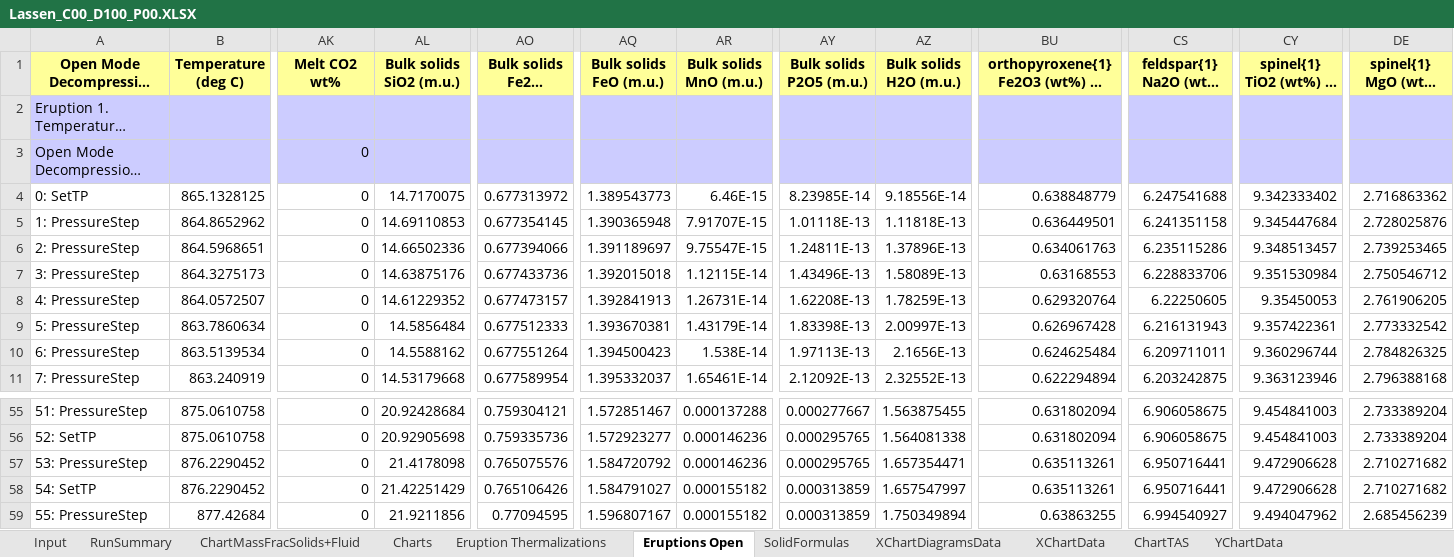
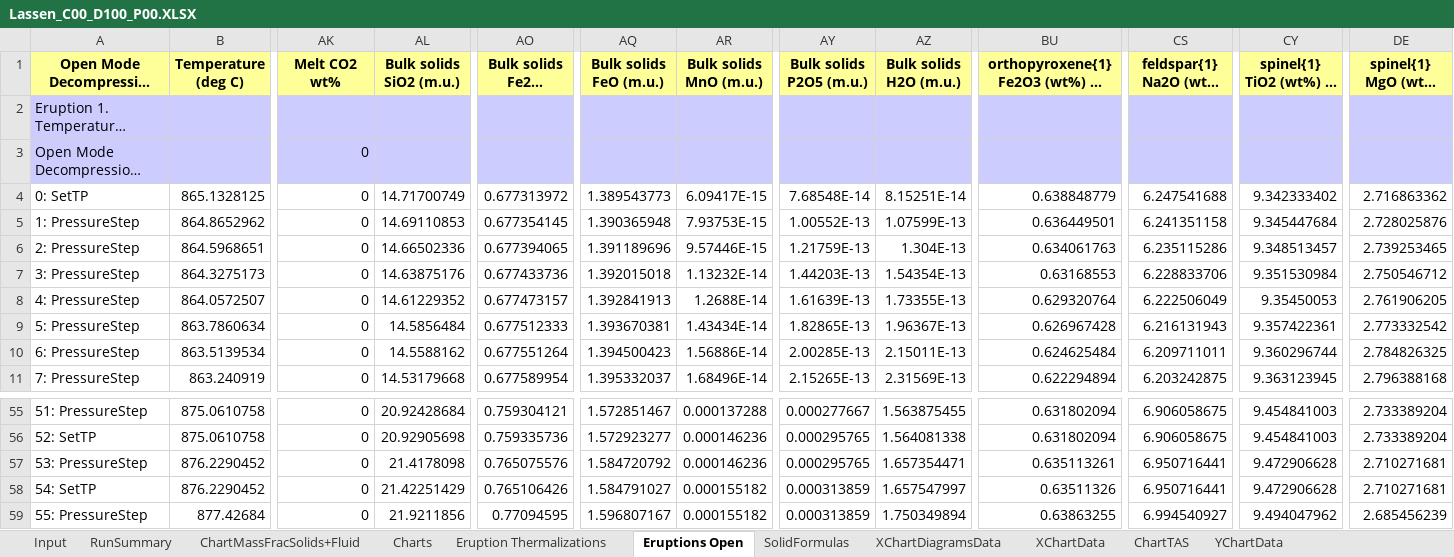
Before and after one commit to juliaberglind/MCS-Lassen-Isentropic-Decompression, an Excel workbook: runs/Lassen_C00_D100_P00.XLSX, sheet Eruptions Open, drawn as a sheet; only a part is shown, gaps mark what is left out; long unchanged cells end in …; values as stored, in another font and other column widths than the file's, no borders; the diff covers the shown part only; the diff names each change by its address in the sheet, - before the commit and + after, or states it on an @@ line.

```diff
--- a/runs/Lassen_C00_D100_P00.XLSX (sheet Eruptions Open)
+++ b/runs/Lassen_C00_D100_P00.XLSX (sheet Eruptions Open)
-AL4 (Bulk solids SiO2 (m.u.)): 14.7170075
+AL4 (Bulk solids SiO2 (m.u.)): 14.71700749
-AR4 (Bulk solids MnO (m.u.)): 6.46E-15
+AR4 (Bulk solids MnO (m.u.)): 6.09417E-15
-AY4 (Bulk solids P2O5 (m.u.)): 8.23985E-14
+AY4 (Bulk solids P2O5 (m.u.)): 7.68548E-14
-AZ4 (Bulk solids H2O (m.u.)): 9.18556E-14
+AZ4 (Bulk solids H2O (m.u.)): 8.15251E-14
-AR5 (Bulk solids MnO (m.u.)): 7.91707E-15
+AR5 (Bulk solids MnO (m.u.)): 7.93753E-15
-AY5 (Bulk solids P2O5 (m.u.)): 1.01118E-13
+AY5 (Bulk solids P2O5 (m.u.)): 1.00552E-13
-AZ5 (Bulk solids H2O (m.u.)): 1.11818E-13
+AZ5 (Bulk solids H2O (m.u.)): 1.07599E-13
-AO6 (Bulk solids Fe2O3 (m.u.)): 0.677394066
+AO6 (Bulk solids Fe2O3 (m.u.)): 0.677394065
-AQ6 (Bulk solids FeO (m.u.)): 1.391189697
+AQ6 (Bulk solids FeO (m.u.)): 1.391189696
-AR6 (Bulk solids MnO (m.u.)): 9.75547E-15
+AR6 (Bulk solids MnO (m.u.)): 9.57446E-15
-AY6 (Bulk solids P2O5 (m.u.)): 1.24811E-13
+AY6 (Bulk solids P2O5 (m.u.)): 1.21759E-13
-AZ6 (Bulk solids H2O (m.u.)): 1.37896E-13
+AZ6 (Bulk solids H2O (m.u.)): 1.304E-13
-AR7 (Bulk solids MnO (m.u.)): 1.12115E-14
+AR7 (Bulk solids MnO (m.u.)): 1.13232E-14
-AY7 (Bulk solids P2O5 (m.u.)): 1.43496E-13
+AY7 (Bulk solids P2O5 (m.u.)): 1.44203E-13
-AZ7 (Bulk solids H2O (m.u.)): 1.58089E-13
+AZ7 (Bulk solids H2O (m.u.)): 1.54354E-13
-AR8 (Bulk solids MnO (m.u.)): 1.26731E-14
+AR8 (Bulk solids MnO (m.u.)): 1.2688E-14
-AY8 (Bulk solids P2O5 (m.u.)): 1.62208E-13
+AY8 (Bulk solids P2O5 (m.u.)): 1.61639E-13
-AZ8 (Bulk solids H2O (m.u.)): 1.78259E-13
+AZ8 (Bulk solids H2O (m.u.)): 1.73355E-13
-CS8: 6.22250605
+CS8: 6.222506049
-AR9 (Bulk solids MnO (m.u.)): 1.43179E-14
+AR9 (Bulk solids MnO (m.u.)): 1.43434E-14
-AY9 (Bulk solids P2O5 (m.u.)): 1.83398E-13
+AY9 (Bulk solids P2O5 (m.u.)): 1.82865E-13
-AZ9 (Bulk solids H2O (m.u.)): 2.00997E-13
+AZ9 (Bulk solids H2O (m.u.)): 1.96367E-13
-AR10 (Bulk solids MnO (m.u.)): 1.538E-14
+AR10 (Bulk solids MnO (m.u.)): 1.56886E-14
-AY10 (Bulk solids P2O5 (m.u.)): 1.97113E-13
+AY10 (Bulk solids P2O5 (m.u.)): 2.00285E-13
-AZ10 (Bulk solids H2O (m.u.)): 2.1656E-13
+AZ10 (Bulk solids H2O (m.u.)): 2.15011E-13
-AR11 (Bulk solids MnO (m.u.)): 1.65461E-14
+AR11 (Bulk solids MnO (m.u.)): 1.68496E-14
-AY11 (Bulk solids P2O5 (m.u.)): 2.12092E-13
+AY11 (Bulk solids P2O5 (m.u.)): 2.15265E-13
-AZ11 (Bulk solids H2O (m.u.)): 2.32552E-13
+AZ11 (Bulk solids H2O (m.u.)): 2.31569E-13
-CY11: 9.363123946
+CY11: 9.363123945
-DE57:DE58: 2.710271682
+DE57:DE58: 2.710271681
-BU58: 0.635113261
+BU58: 0.63511326
```
Also changed, not shown: 62 edited cells elsewhere in this sheet, sheet RunSummary, sheet Eruption Thermalizations, sheet YChartData, sheet Input, charts or pictures, runs/Lassen_C00_D00_P100.XLSX, runs/Lassen_C100_D00_P00.XLSX, 1 other file.
